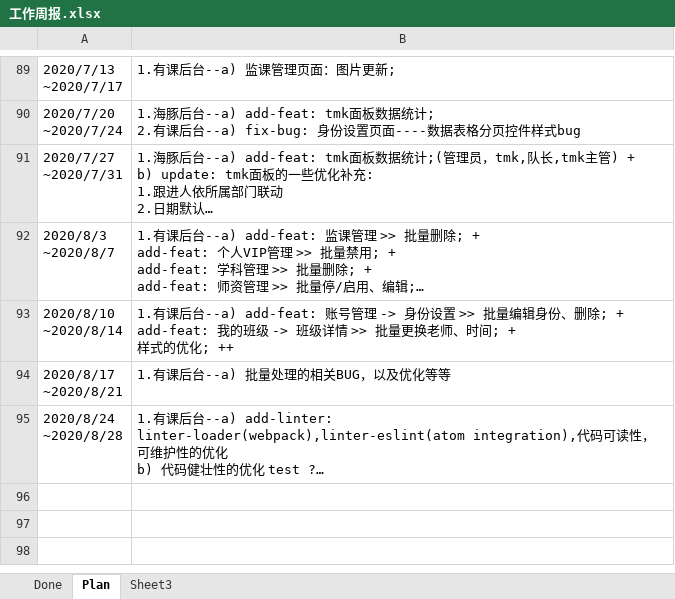
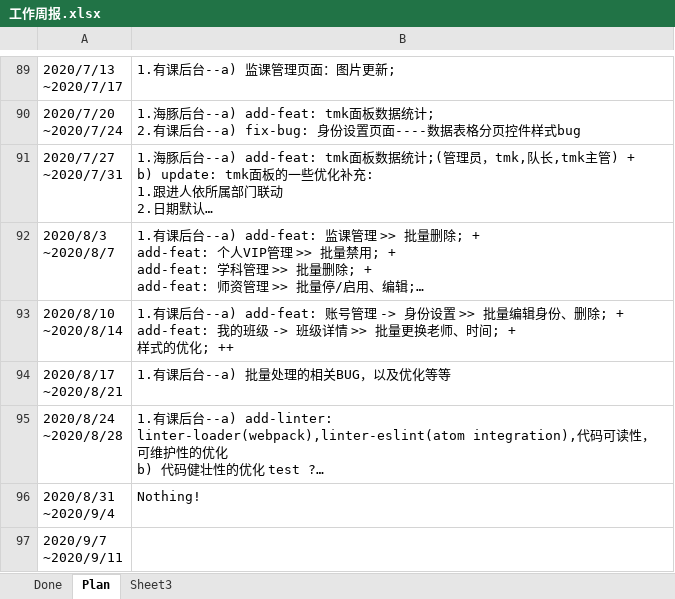
Before and after one commit to poilkjmn22/atom-config, an Excel workbook: 工作周报.xlsx, sheet Plan, drawn as a sheet; only a part is shown, gaps mark what is left out; long unchanged cells end in …; values as stored, in another font and other column widths than the file's, no borders; ↵ is a line break in a cell; the diff names each change by its address in the sheet, - before the commit and + after, or states it on an @@ line.

```diff
--- a/工作周报.xlsx (sheet Plan)
+++ b/工作周报.xlsx (sheet Plan)
+row 96: 2020/8/31 ↵ ~2020/9/4 | Nothing!
+row 97: 2020/9/7 ↵ ~2020/9/11
```
Also changed, not shown: 3 other files.
